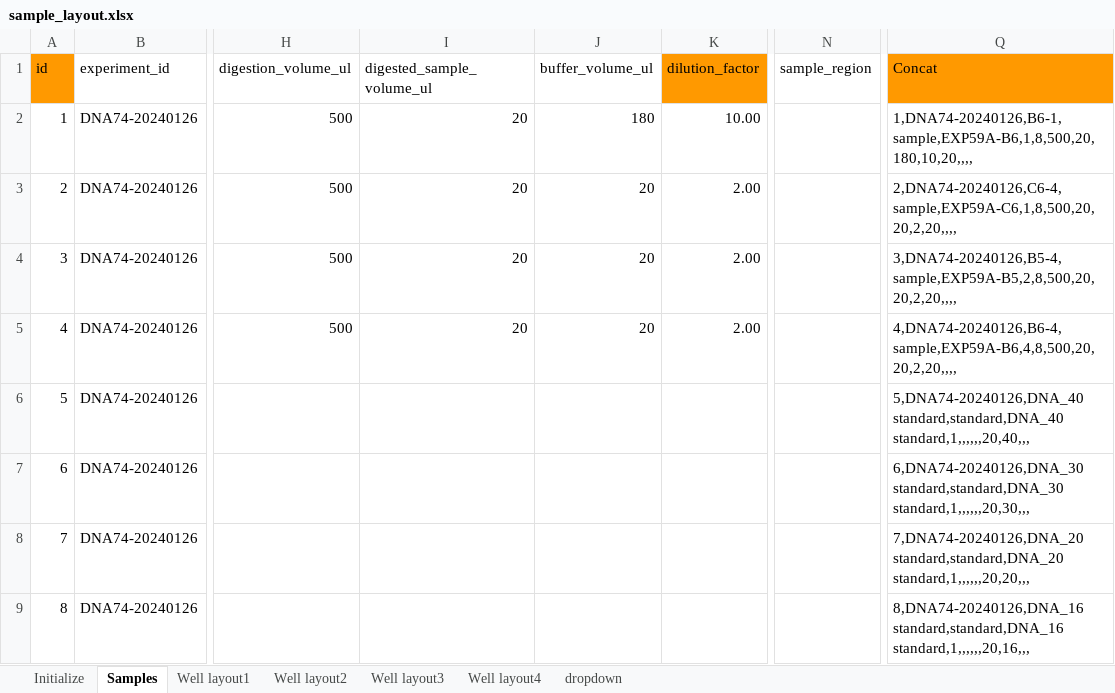
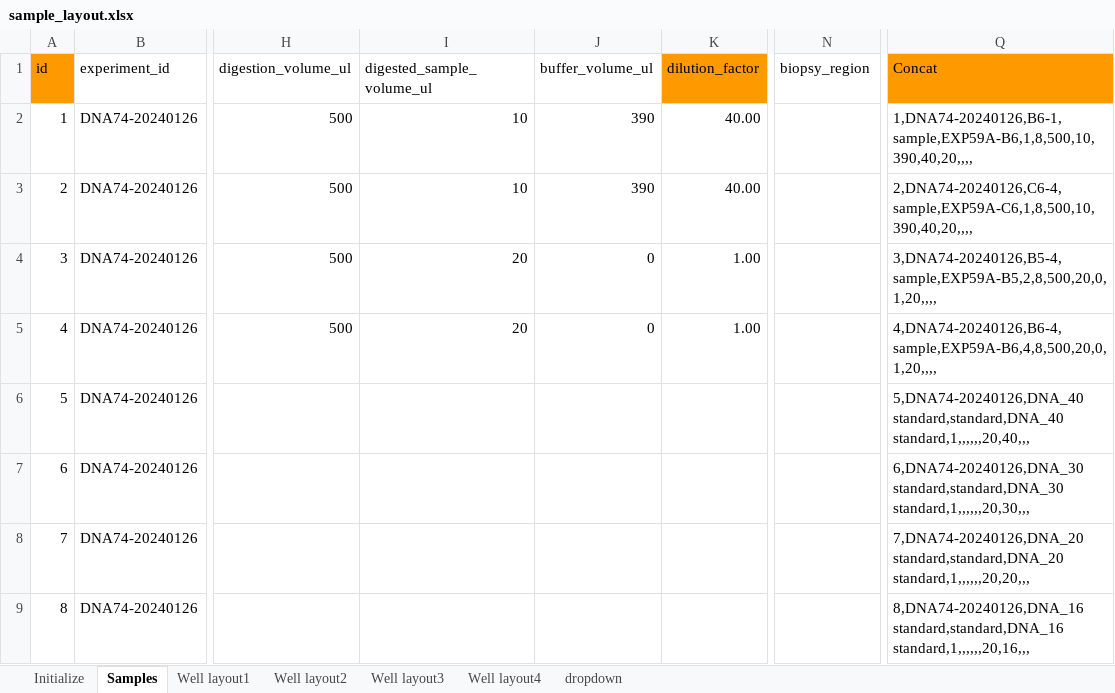
Before and after one commit to palendin/template-processing, an Excel workbook: DNA_v1/DNA_assay/DNA74/sample_layout.xlsx, sheet Samples, drawn as a sheet; only a part is shown, gaps mark what is left out; values as stored, in another font and other column widths than the file's, no borders; charts and pictures not drawn; the diff names each change by its address in the sheet, - before the commit and + after, or states it on an @@ line.

```diff
--- a/DNA_v1/DNA_assay/DNA74/sample_layout.xlsx (sheet Samples)
+++ b/DNA_v1/DNA_assay/DNA74/sample_layout.xlsx (sheet Samples)
-N1: sample_region
+N1: biopsy_region
-I2:I3 (digested_sample_volume_ul): 20
+I2:I3 (digested_sample_volume_ul): 10
-J2 (buffer_volume_ul): 180
+J2 (buffer_volume_ul): 390
-K2 (dilution_factor): 10.00
+K2 (dilution_factor): 40.00
-Q2 (Concat): 1,DNA74-20240126,B6-1,sample,EXP59A-B6,1,8,500,20,180,10,20,,,,
+Q2 (Concat): 1,DNA74-20240126,B6-1,sample,EXP59A-B6,1,8,500,10,390,40,20,,,,
-J3 (buffer_volume_ul): 20
+J3 (buffer_volume_ul): 390
-K3 (dilution_factor): 2.00
+K3 (dilution_factor): 40.00
-Q3 (Concat): 2,DNA74-20240126,C6-4,sample,EXP59A-C6,1,8,500,20,20,2,20,,,,
+Q3 (Concat): 2,DNA74-20240126,C6-4,sample,EXP59A-C6,1,8,500,10,390,40,20,,,,
-J4:J5 (buffer_volume_ul): 20
+J4:J5 (buffer_volume_ul): 0
-K4:K5 (dilution_factor): 2.00
+K4:K5 (dilution_factor): 1.00
-Q4 (Concat): 3,DNA74-20240126,B5-4,sample,EXP59A-B5,2,8,500,20,20,2,20,,,,
+Q4 (Concat): 3,DNA74-20240126,B5-4,sample,EXP59A-B5,2,8,500,20,0,1,20,,,,
-Q5 (Concat): 4,DNA74-20240126,B6-4,sample,EXP59A-B6,4,8,500,20,20,2,20,,,,
+Q5 (Concat): 4,DNA74-20240126,B6-4,sample,EXP59A-B6,4,8,500,20,0,1,20,,,,
```
Also changed, not shown: sheet Well layout1, formulas that keep their value, charts or pictures, 55 other files.
